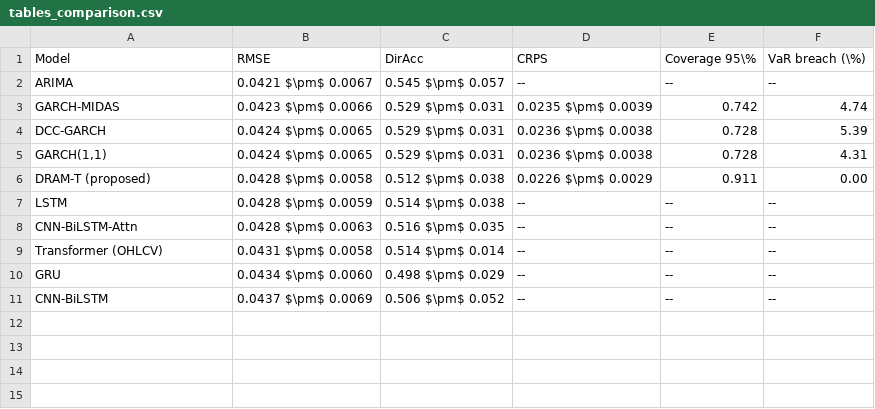
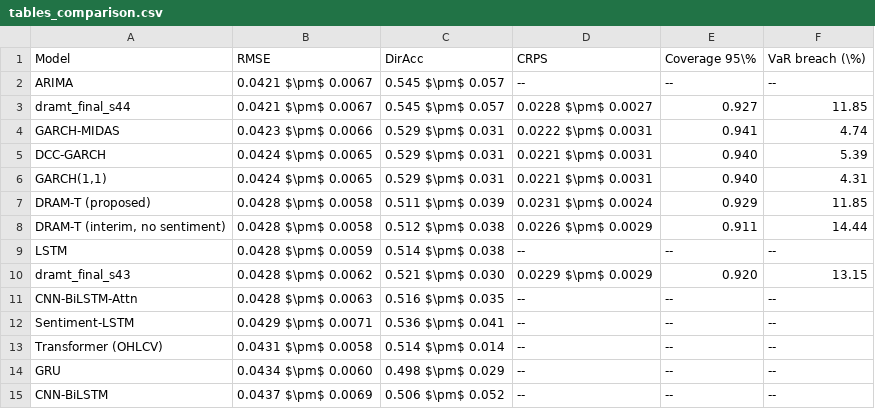
Before and after one commit to wizard17-star/dramt, a CSV file: results/tables_comparison.csv, drawn as a sheet.

```diff
--- a/results/tables_comparison.csv
+++ b/results/tables_comparison.csv
@@ -2,8 +2,12 @@ Model,RMSE,DirAcc,CRPS,Coverage 95\%,VaR breach (\%)
 ARIMA,0.0421 $\pm$ 0.0067,0.545 $\pm$ 0.057,--,--,--
-GARCH-MIDAS,0.0423 $\pm$ 0.0066,0.529 $\pm$ 0.031,0.0235 $\pm$ 0.0039,0.742,4.74
-DCC-GARCH,0.0424 $\pm$ 0.0065,0.529 $\pm$ 0.031,0.0236 $\pm$ 0.0038,0.728,5.39
-"GARCH(1,1)",0.0424 $\pm$ 0.0065,0.529 $\pm$ 0.031,0.0236 $\pm$ 0.0038,0.728,4.31
-DRAM-T (proposed),0.0428 $\pm$ 0.0058,0.512 $\pm$ 0.038,0.0226 $\pm$ 0.0029,0.911,0.00
+dramt_final_s44,0.0421 $\pm$ 0.0067,0.545 $\pm$ 0.057,0.0228 $\pm$ 0.0027,0.927,11.85
+GARCH-MIDAS,0.0423 $\pm$ 0.0066,0.529 $\pm$ 0.031,0.0222 $\pm$ 0.0031,0.941,4.74
+DCC-GARCH,0.0424 $\pm$ 0.0065,0.529 $\pm$ 0.031,0.0221 $\pm$ 0.0031,0.940,5.39
+"GARCH(1,1)",0.0424 $\pm$ 0.0065,0.529 $\pm$ 0.031,0.0221 $\pm$ 0.0031,0.940,4.31
+DRAM-T (proposed),0.0428 $\pm$ 0.0058,0.511 $\pm$ 0.039,0.0231 $\pm$ 0.0024,0.929,11.85
+"DRAM-T (interim, no sentiment)",0.0428 $\pm$ 0.0058,0.512 $\pm$ 0.038,0.0226 $\pm$ 0.0029,0.911,14.44
 LSTM,0.0428 $\pm$ 0.0059,0.514 $\pm$ 0.038,--,--,--
+dramt_final_s43,0.0428 $\pm$ 0.0062,0.521 $\pm$ 0.030,0.0229 $\pm$ 0.0029,0.920,13.15
 CNN-BiLSTM-Attn,0.0428 $\pm$ 0.0063,0.516 $\pm$ 0.035,--,--,--
+Sentiment-LSTM,0.0429 $\pm$ 0.0071,0.536 $\pm$ 0.041,--,--,--
 Transformer (OHLCV),0.0431 $\pm$ 0.0058,0.514 $\pm$ 0.014,--,--,--
```
Also changed, not shown: results/eval_summary.csv, results/tables_point.csv, 30 other files.
